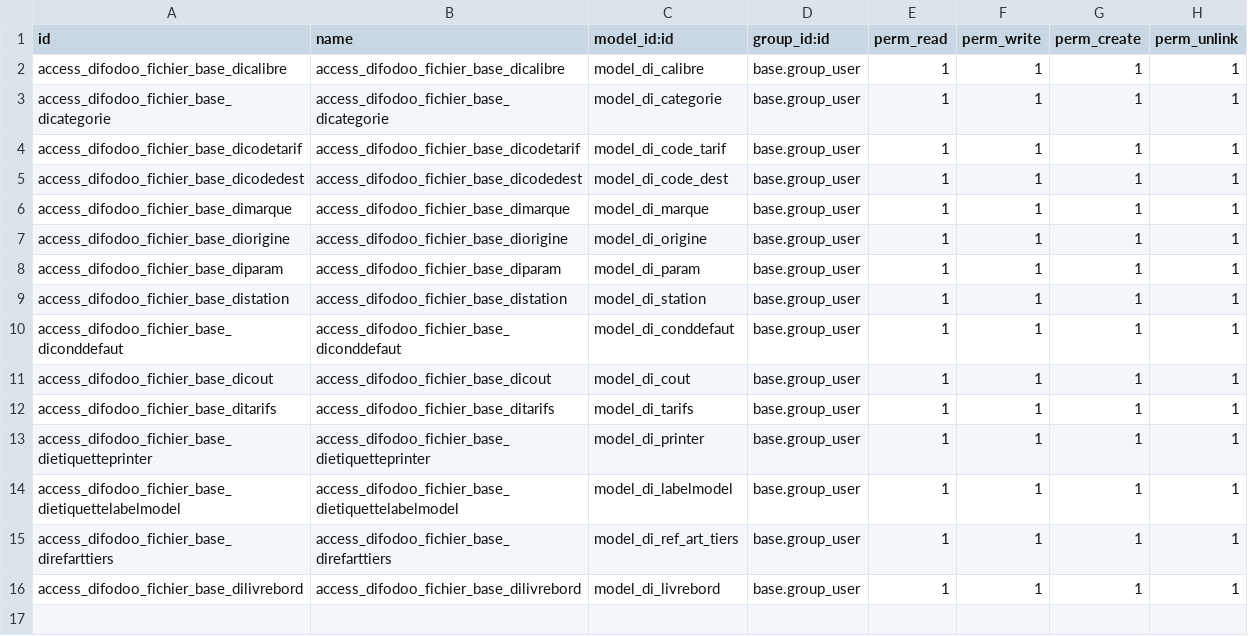
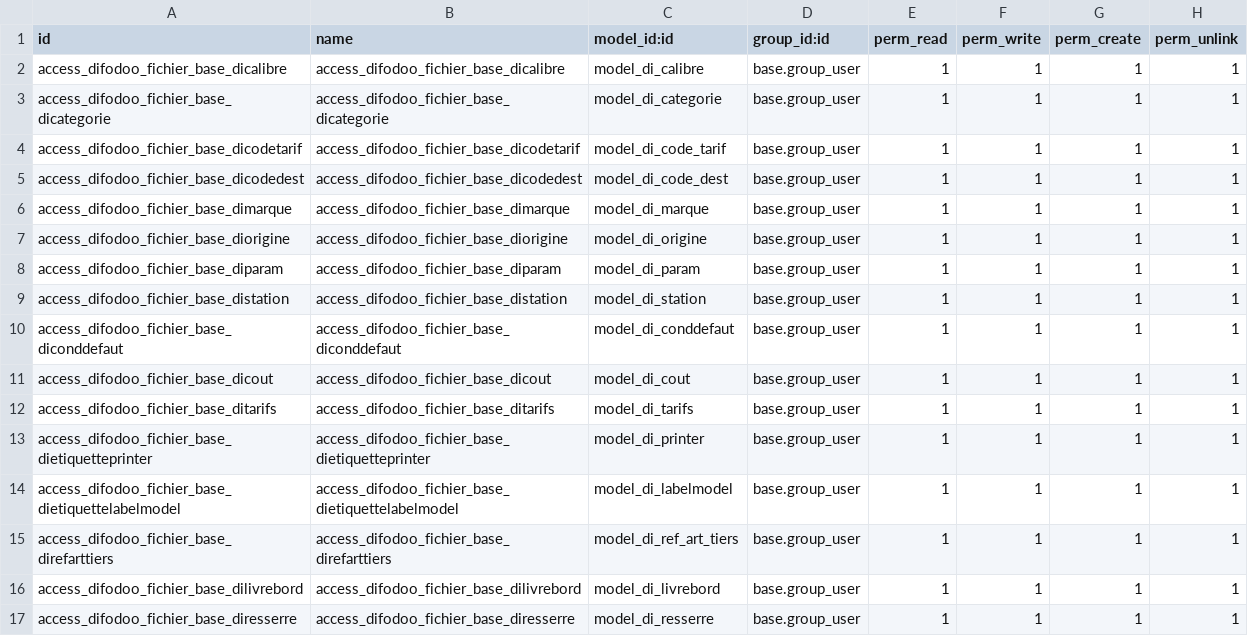
Before and after one commit to differenceinformatique/HERAU, a CSV file: addons_gesprim/difodoo_fichiers_base/security/ir.model.access.csv, drawn as a sheet.

Commit message:
resserre_cron

```diff
--- a/addons_gesprim/difodoo_fichiers_base/security/ir.model.access.csv
+++ b/addons_gesprim/difodoo_fichiers_base/security/ir.model.access.csv
@@ -16 +16,2 @@
 "access_difodoo_fichier_base_dilivrebord","access_difodoo_fichier_base_dilivrebord","model_di_livrebord","base.group_user",1,1,1,1
+"access_difodoo_fichier_base_diresserre","access_difodoo_fichier_base_diresserre","model_di_resserre","base.group_user",1,1,1,1
```
Also changed, not shown: 12 other files.
